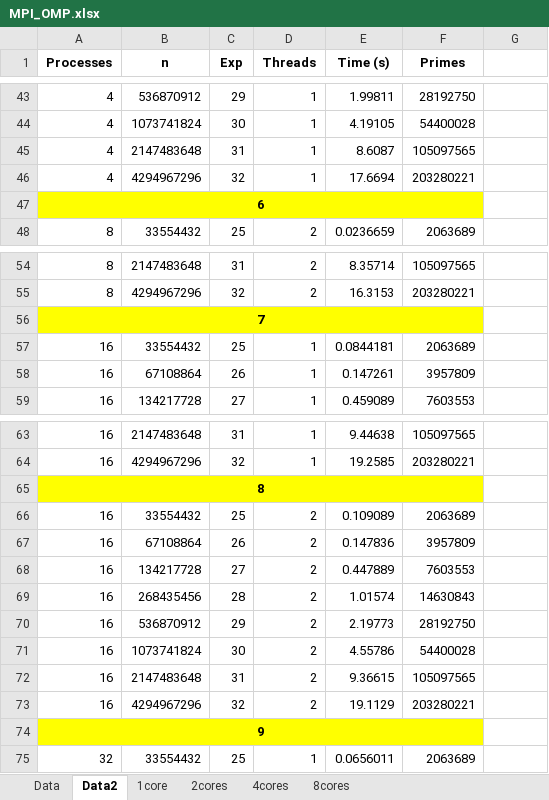
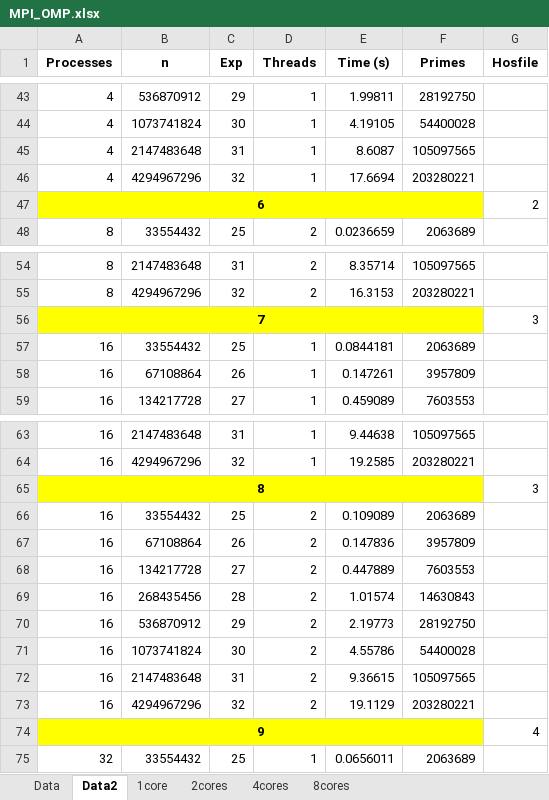
Before and after one commit to joaofpereira/feup-cpar, an Excel workbook: project-2/results/spreadsheet/MPI_OMP.xlsx, sheet Data2, drawn as a sheet; only a part is shown, gaps mark what is left out; values as stored, in another font and other column widths than the file's, no borders; the diff covers the shown part only; the diff names each change by its address in the sheet, - before the commit and + after, or states it on an @@ line.

```diff
--- a/project-2/results/spreadsheet/MPI_OMP.xlsx (sheet Data2)
+++ b/project-2/results/spreadsheet/MPI_OMP.xlsx (sheet Data2)
-G1: (empty)
+G1: Hosfile
-G47 (Hosfile): (empty)
+G47 (Hosfile): 2
-G56 (Hosfile): (empty)
+G56 (Hosfile): 3
-G65 (Hosfile): (empty)
+G65 (Hosfile): 3
-G74 (Hosfile): (empty)
+G74 (Hosfile): 4
```
Also changed, not shown: 5 edited cells elsewhere in this sheet, charts or pictures, 2 other files.
